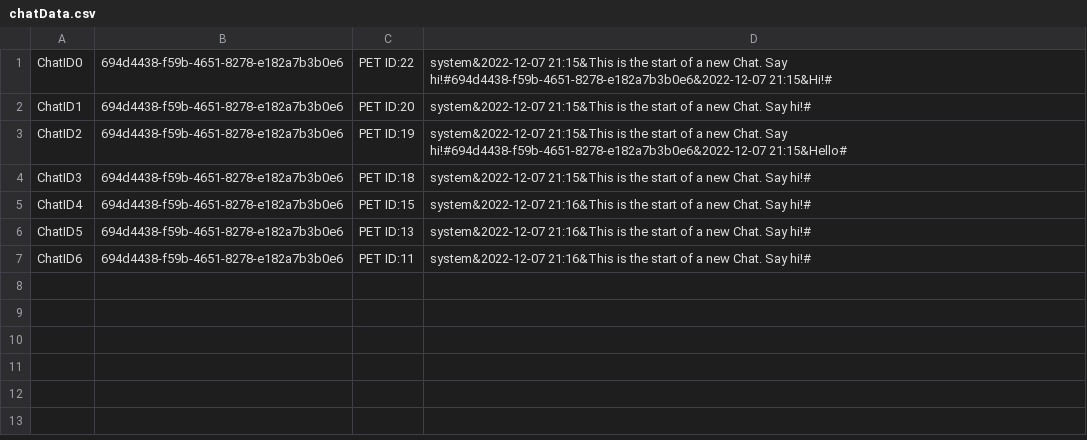
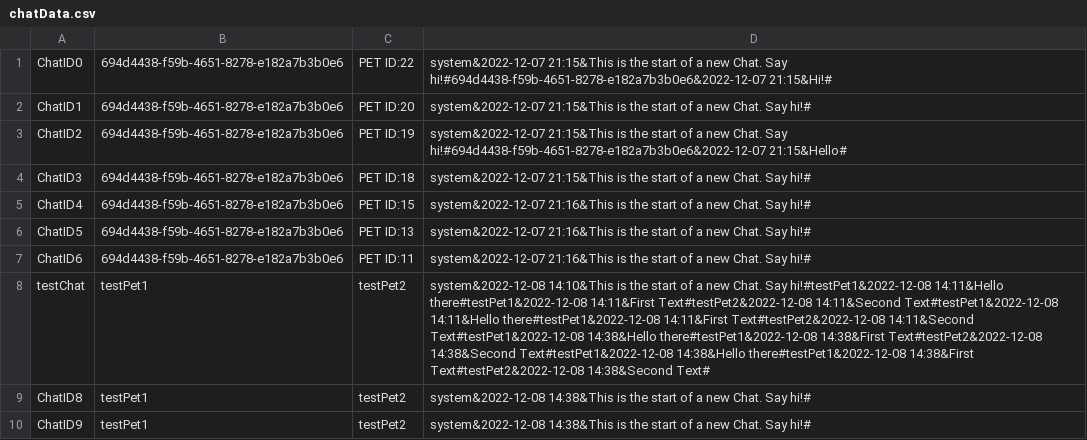
Before and after one commit to CSC207-2022F-UofT/course-project-pawject-l, a CSV file: src/main/java/data/chatData.csv, drawn as a sheet; the diff names each change by its address in the sheet, - before the commit and + after, or states it on an @@ line.

```diff
--- a/src/main/java/data/chatData.csv
+++ b/src/main/java/data/chatData.csv
+row 8: testChat | testPet1 | testPet2 | system&2022-12-08 14:10&This is the start of a new Chat. Say hi!#testPet1&2022-12-08 14:11&Hello there#testPet1&2022-12-08 14:11&First Text#testPet2&2022-12-08 14:11&Second Text#testPet1&2022-12-08 14:11&Hello there#testPet1&2022-12-08 14:11&First Text#testPet2&2022-12-08 14:11&Second Text#testPet1&2022-12-08 14:38&Hello there#testPet1&2022-12-08 14:38&First Text#testPet2&2022-12-08 14:38&Second Text#testPet1&2022-12-08 14:38&Hello there#testPet1&2022-12-08 14:38&First Text#testPet2&2022-12-08 14:38&Second Text#
+row 9: ChatID8 | testPet1 | testPet2 | system&2022-12-08 14:38&This is the start of a new Chat. Say hi!#
+row 10: ChatID9 | testPet1 | testPet2 | system&2022-12-08 14:38&This is the start of a new Chat. Say hi!#
```
Also changed, not shown: 7 other files.
